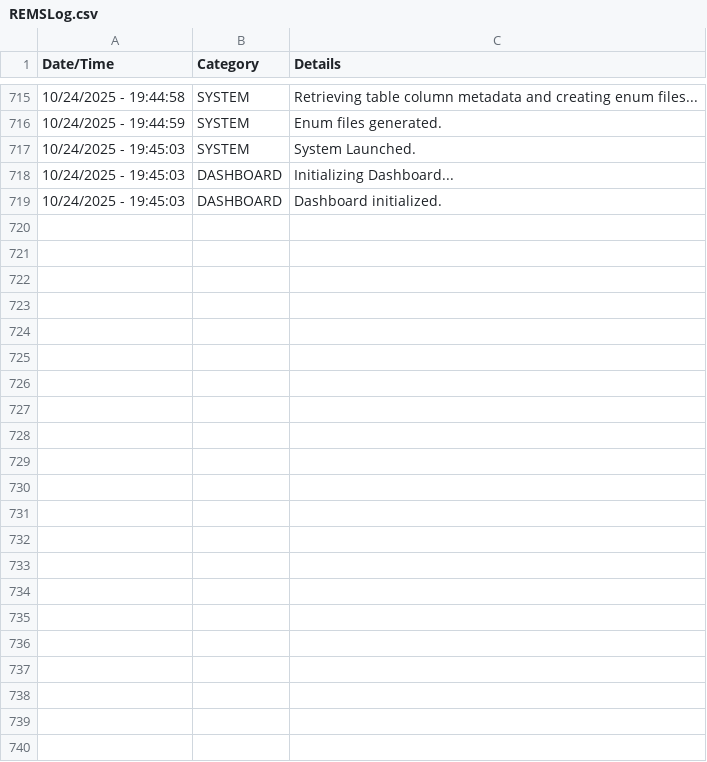
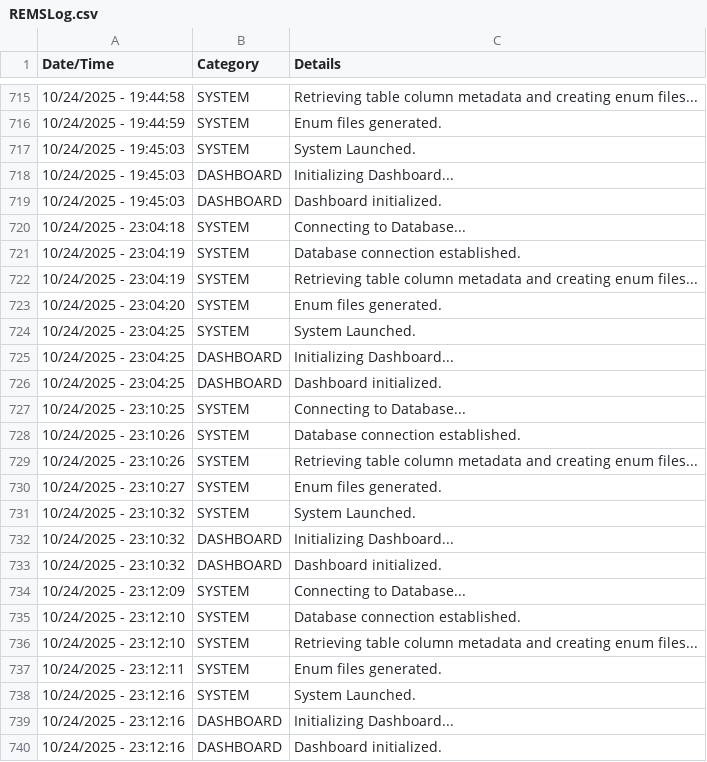
Before and after one commit to JuniperB07/Real-Estate-Management-System, a CSV file: bin/Debug/net8.0-windows/REMSLog.csv, drawn as a sheet; only a part is shown, gaps mark what is left out; the diff names each change by its address in the sheet, - before the commit and + after, or states it on an @@ line.

```diff
--- a/bin/Debug/net8.0-windows/REMSLog.csv
+++ b/bin/Debug/net8.0-windows/REMSLog.csv
+row 720: 10/24/2025 - 23:04:18 | SYSTEM | Connecting to Database...
+row 721: 10/24/2025 - 23:04:19 | SYSTEM | Database connection established.
+row 722: 10/24/2025 - 23:04:19 | SYSTEM | Retrieving table column metadata and creating enum files...
+row 723: 10/24/2025 - 23:04:20 | SYSTEM | Enum files generated.
+row 724: 10/24/2025 - 23:04:25 | SYSTEM | System Launched.
+row 725: 10/24/2025 - 23:04:25 | DASHBOARD | Initializing Dashboard...
+row 726: 10/24/2025 - 23:04:25 | DASHBOARD | Dashboard initialized.
+row 727: 10/24/2025 - 23:10:25 | SYSTEM | Connecting to Database...
+row 728: 10/24/2025 - 23:10:26 | SYSTEM | Database connection established.
+row 729: 10/24/2025 - 23:10:26 | SYSTEM | Retrieving table column metadata and creating enum files...
+row 730: 10/24/2025 - 23:10:27 | SYSTEM | Enum files generated.
+row 731: 10/24/2025 - 23:10:32 | SYSTEM | System Launched.
+row 732: 10/24/2025 - 23:10:32 | DASHBOARD | Initializing Dashboard...
+row 733: 10/24/2025 - 23:10:32 | DASHBOARD | Dashboard initialized.
+row 734: 10/24/2025 - 23:12:09 | SYSTEM | Connecting to Database...
+row 735: 10/24/2025 - 23:12:10 | SYSTEM | Database connection established.
+row 736: 10/24/2025 - 23:12:10 | SYSTEM | Retrieving table column metadata and creating enum files...
+row 737: 10/24/2025 - 23:12:11 | SYSTEM | Enum files generated.
+row 738: 10/24/2025 - 23:12:16 | SYSTEM | System Launched.
+row 739: 10/24/2025 - 23:12:16 | DASHBOARD | Initializing Dashboard...
+row 740: 10/24/2025 - 23:12:16 | DASHBOARD | Dashboard initialized.
```
Also changed, not shown: 16 other files.
